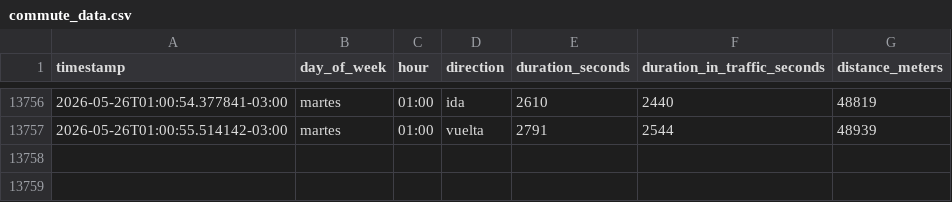
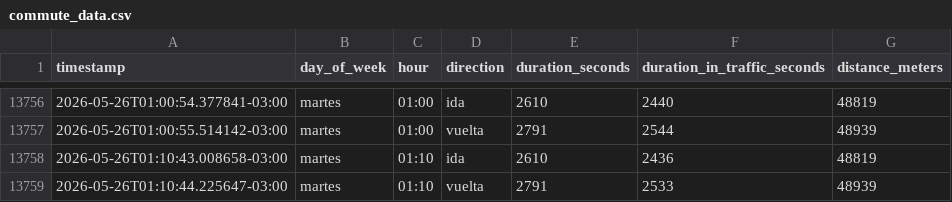
Before and after one commit to panchopoliti/commute-tracker, a CSV file: commute_data.csv, drawn as a sheet; only a part is shown, gaps mark what is left out; the diff names each change by its address in the sheet, - before the commit and + after, or states it on an @@ line.

```diff
--- a/commute_data.csv
+++ b/commute_data.csv
+row 13758: 2026-05-26T01:10:43.008658-03:00 | martes | 01:10 | ida | 2610 | 2436 | 48819
+row 13759: 2026-05-26T01:10:44.225647-03:00 | martes | 01:10 | vuelta | 2791 | 2533 | 48939
```
